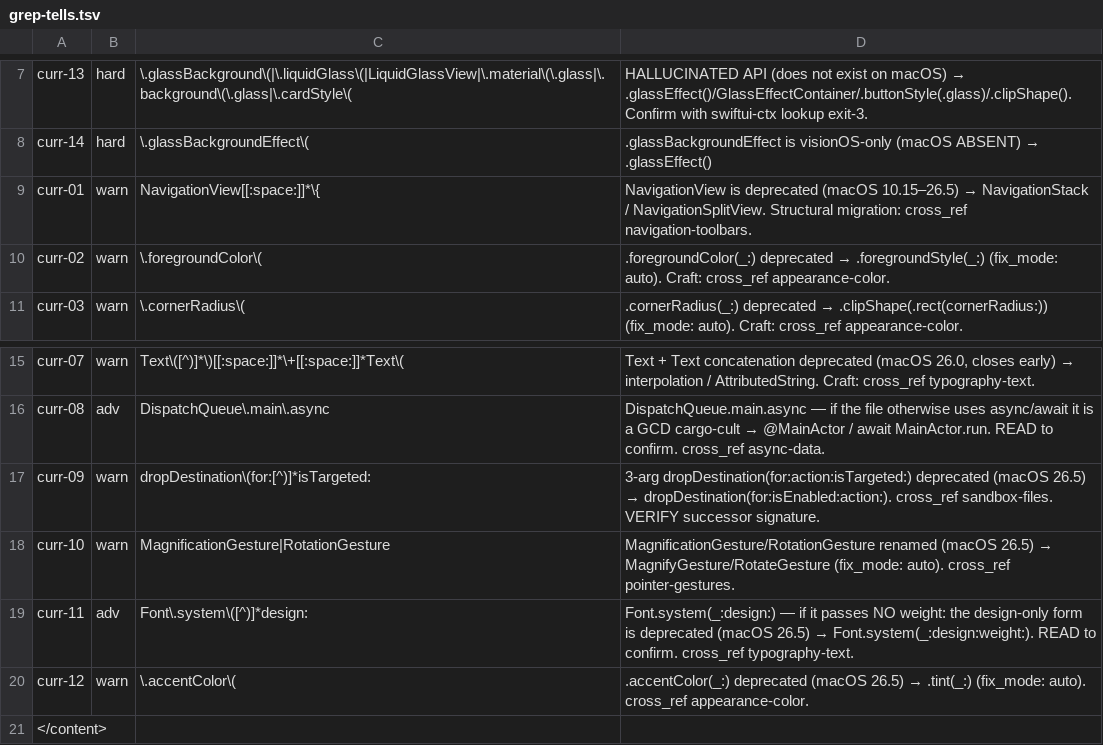
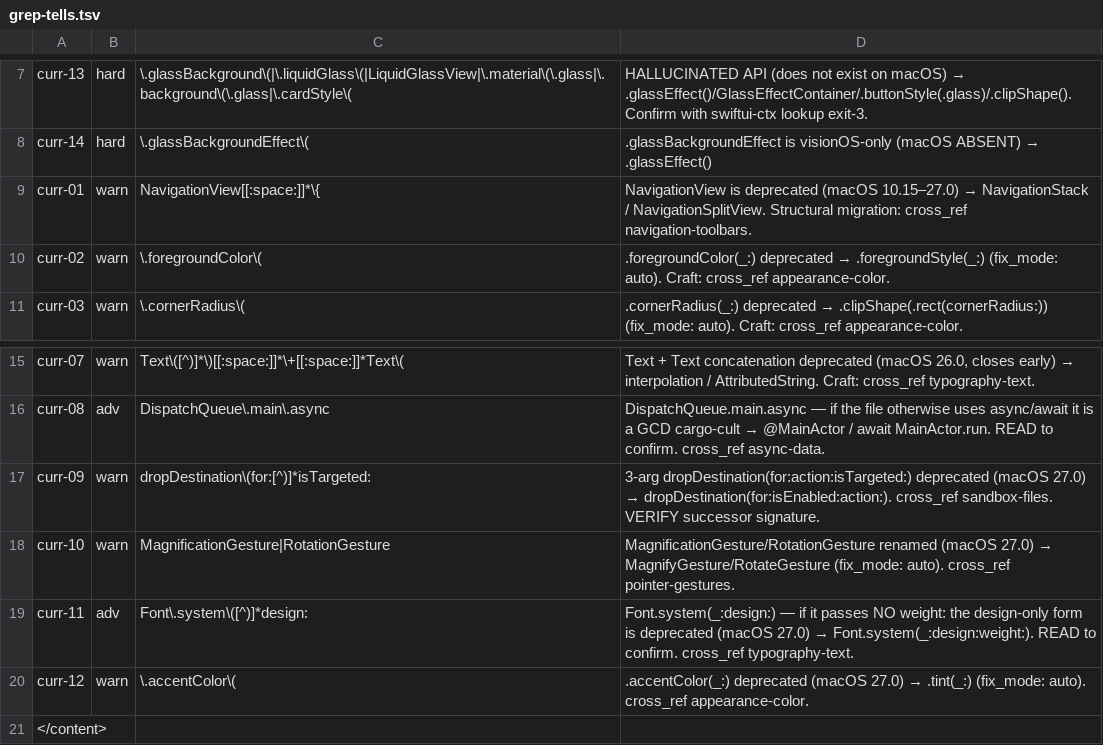
Before and after one commit to yigitkonur/plugin-swiftui, a TSV file: skills/audit-swiftui-api-currency/lint/grep-tells.tsv, drawn as a sheet; only a part is shown, gaps mark what is left out.

Commit message:
fix(floors): correct fabricated deprecation versions and navigationBar floor
Two research-confirmed (developer.apple.com, 2026-06-09) errors in the floor
map and its ~30 propagated skill files:

1. Deprecation version '26.5' was fabricated. Apple's live availability
   badges show '-27.0 Deprecated' for every affected symbol (accentColor,
   foregroundColor, Font.system(_:design:), 3-arg dropDestination, tabItem,
   tableStyle(.inset(alternatesRowBackgrounds:)), NavigationView,
   Magnification/RotationGesture). Replace the deprecation-version 26.5 with
   27.0 corpus-wide. The 'macOS 26.5 SDK' BUILD target (a real Tahoe point
   release) is preserved; only the deprecation-window version is corrected.
   Sibling Text+Text (correctly 26.0) is unchanged.

2. ToolbarItemPlacement.navigationBarLeading/.navigationBarTrailing were
   listed as macOS 11.0+; they have NO macOS arm (iOS/iPadOS/Catalyst/tvOS/
   visionOS only). Corrected to macOS ABSENT, consistent with the existing
   topBarLeading/topBarTrailing row. Skill bodies already say 'deprecated
   iOS-only' and route to .navigation/.primaryAction, so only the floor map
   needed the fix.

Verified: validate-skills 33/33, audit-selftest 20/6, deprecated-names in sync.

```diff
--- a/skills/audit-swiftui-api-currency/lint/grep-tells.tsv
+++ b/skills/audit-swiftui-api-currency/lint/grep-tells.tsv
@@ -8,3 +8,3 @@ curr-13	hard	\.glassBackground\(|\.liquidGlass\(|LiquidGlassView|\.material\(\.g
 curr-14	hard	\.glassBackgroundEffect\(	.glassBackgroundEffect is visionOS-only (macOS ABSENT) → .glassEffect()
-curr-01	warn	NavigationView[[:space:]]*\{	NavigationView is deprecated (macOS 10.15–26.5) → NavigationStack / NavigationSplitView. Structural migration: cross_ref navigation-toolbars.
+curr-01	warn	NavigationView[[:space:]]*\{	NavigationView is deprecated (macOS 10.15–27.0) → NavigationStack / NavigationSplitView. Structural migration: cross_ref navigation-toolbars.
 curr-02	warn	\.foregroundColor\(	.foregroundColor(_:) deprecated → .foregroundStyle(_:) (fix_mode: auto). Craft: cross_ref appearance-color.
@@ -16,6 +16,6 @@ curr-07	warn	Text\([^)]*\)[[:space:]]*\+[[:space:]]*Text\(	Text + Text concatena
 curr-08	adv	DispatchQueue\.main\.async	DispatchQueue.main.async — if the file otherwise uses async/await it is a GCD cargo-cult → @MainActor / await MainActor.run. READ to confirm. cross_ref async-data.
-curr-09	warn	dropDestination\(for:[^)]*isTargeted:	3-arg dropDestination(for:action:isTargeted:) deprecated (macOS 26.5) → dropDestination(for:isEnabled:action:). cross_ref sandbox-files. VERIFY successor signature.
-curr-10	warn	MagnificationGesture|RotationGesture	MagnificationGesture/RotationGesture renamed (macOS 26.5) → MagnifyGesture/RotateGesture (fix_mode: auto). cross_ref pointer-gestures.
-curr-11	adv	Font\.system\([^)]*design:	Font.system(_:design:) — if it passes NO weight: the design-only form is deprecated (macOS 26.5) → Font.system(_:design:weight:). READ to confirm. cross_ref typography-text.
-curr-12	warn	\.accentColor\(	.accentColor(_:) deprecated (macOS 26.5) → .tint(_:) (fix_mode: auto). cross_ref appearance-color.
+curr-09	warn	dropDestination\(for:[^)]*isTargeted:	3-arg dropDestination(for:action:isTargeted:) deprecated (macOS 27.0) → dropDestination(for:isEnabled:action:). cross_ref sandbox-files. VERIFY successor signature.
+curr-10	warn	MagnificationGesture|RotationGesture	MagnificationGesture/RotationGesture renamed (macOS 27.0) → MagnifyGesture/RotateGesture (fix_mode: auto). cross_ref pointer-gestures.
+curr-11	adv	Font\.system\([^)]*design:	Font.system(_:design:) — if it passes NO weight: the design-only form is deprecated (macOS 27.0) → Font.system(_:design:weight:). READ to confirm. cross_ref typography-text.
+curr-12	warn	\.accentColor\(	.accentColor(_:) deprecated (macOS 27.0) → .tint(_:) (fix_mode: auto). cross_ref appearance-color.
 </content>
```
Also changed, not shown: skills/audit-swiftui-appearance-color/lint/grep-tells.tsv, skills/audit-swiftui-layout-and-tables/lint/grep-tells.tsv, 36 other files.
